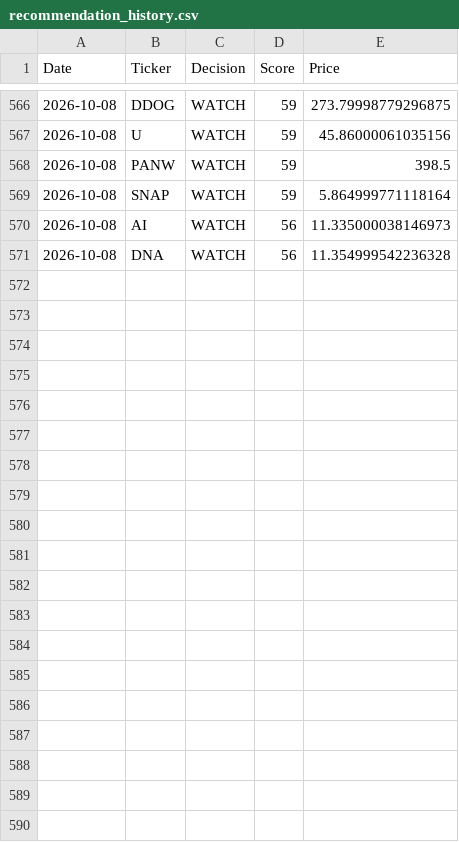
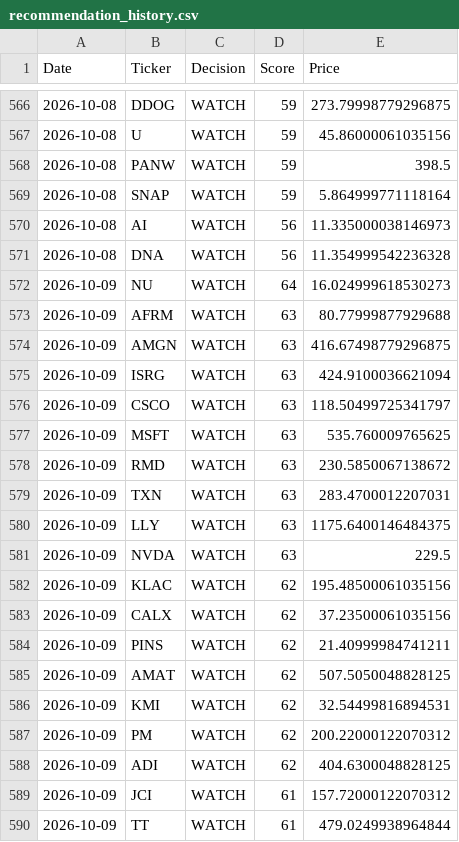
Before and after one commit to Ashwinreddyg/AI_Stock_Analyzer_Pro, a CSV file: data/recommendation_history.csv, drawn as a sheet; only a part is shown, gaps mark what is left out; the diff covers the shown part only; the diff names each change by its address in the sheet, - before the commit and + after, or states it on an @@ line.

```diff
--- a/data/recommendation_history.csv
+++ b/data/recommendation_history.csv
+row 572: 2026-10-09 | NU | WATCH | 64 | 16.024999618530273
+row 573: 2026-10-09 | AFRM | WATCH | 63 | 80.77999877929688
+row 574: 2026-10-09 | AMGN | WATCH | 63 | 416.67498779296875
+row 575: 2026-10-09 | ISRG | WATCH | 63 | 424.9100036621094
+row 576: 2026-10-09 | CSCO | WATCH | 63 | 118.50499725341797
+row 577: 2026-10-09 | MSFT | WATCH | 63 | 535.760009765625
+row 578: 2026-10-09 | RMD | WATCH | 63 | 230.5850067138672
+row 579: 2026-10-09 | TXN | WATCH | 63 | 283.4700012207031
+row 580: 2026-10-09 | LLY | WATCH | 63 | 1175.6400146484375
+row 581: 2026-10-09 | NVDA | WATCH | 63 | 229.5
+row 582: 2026-10-09 | KLAC | WATCH | 62 | 195.48500061035156
+row 583: 2026-10-09 | CALX | WATCH | 62 | 37.23500061035156
+row 584: 2026-10-09 | PINS | WATCH | 62 | 21.40999984741211
+row 585: 2026-10-09 | AMAT | WATCH | 62 | 507.5050048828125
+row 586: 2026-10-09 | KMI | WATCH | 62 | 32.54499816894531
+row 587: 2026-10-09 | PM | WATCH | 62 | 200.22000122070312
+row 588: 2026-10-09 | ADI | WATCH | 62 | 404.6300048828125
+row 589: 2026-10-09 | JCI | WATCH | 61 | 157.72000122070312
+row 590: 2026-10-09 | TT | WATCH | 61 | 479.0249938964844
```
Also changed, not shown: 11 added rows and 5 edited cells elsewhere in this file.
